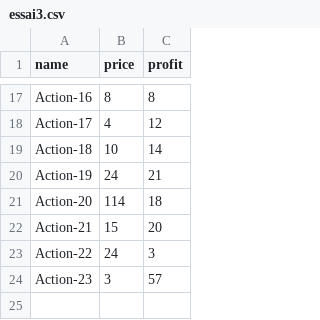
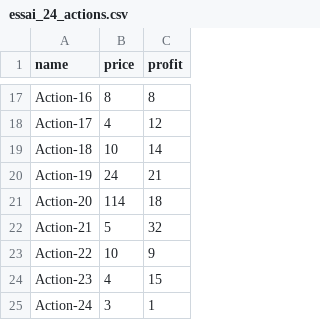
Before and after one commit to FLinguenheld/ocrp7, a CSV file: fichiers/essai_24_actions.csv (was fichiers/essai3.csv), drawn as a sheet; only a part is shown, gaps mark what is left out.

```diff
--- a/fichiers/essai3.csv
+++ b/fichiers/essai_24_actions.csv
@@ -21,4 +21,5 @@ Action-19,24,21
 Action-20,114,18
-Action-21,15,20
-Action-22,24,3
-Action-23,3,57
+Action-21,5,32
+Action-22,10,9
+Action-23,4,15
+Action-24,3,1
```
Also changed, not shown: 21 other files.
